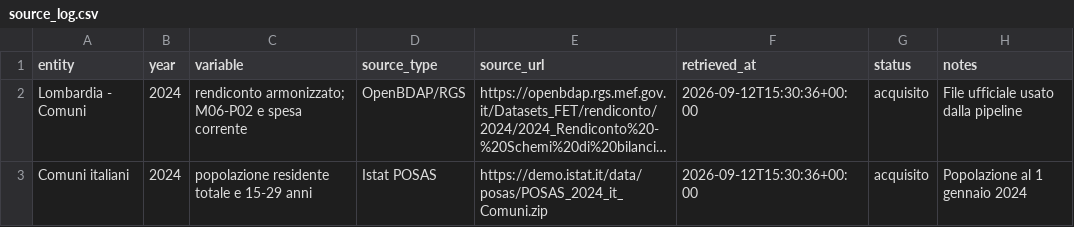
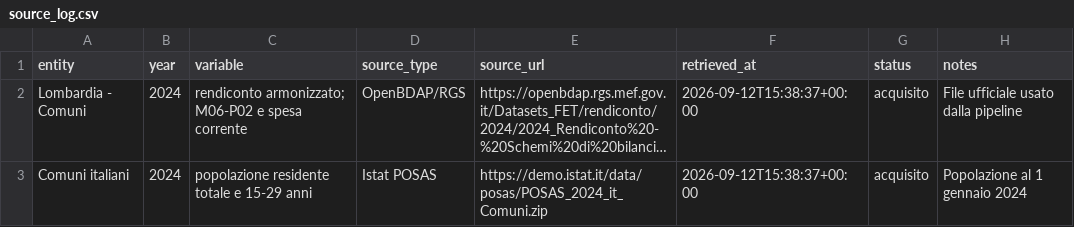
Before and after one commit to simoneghezzicolombo/politiche-giovanili-meratese, a CSV file: metadata/source_log.csv, drawn as a sheet; long unchanged cells end in …; the diff names each change by its address in the sheet, - before the commit and + after, or states it on an @@ line.

```diff
--- a/metadata/source_log.csv
+++ b/metadata/source_log.csv
-F2:F3 (retrieved_at): 2026-09-12T15:30:36+00:00
+F2:F3 (retrieved_at): 2026-09-12T15:38:37+00:00
```
Also changed, not shown: 2 other files.
